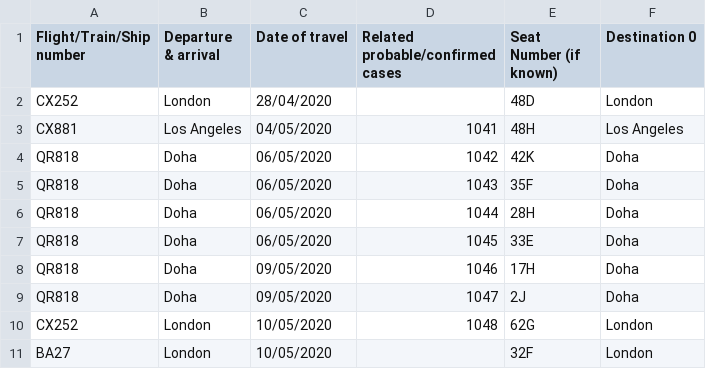
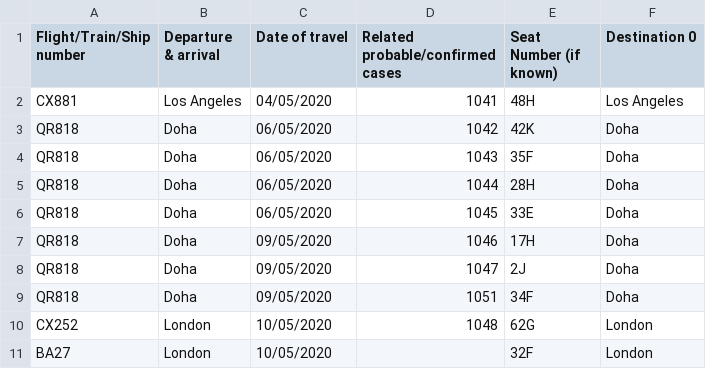
Before and after one commit to jerrypai0809/COVID_19, a CSV file: data/daily_infected_pub_trans.csv, drawn as a sheet.

```diff
--- a/data/daily_infected_pub_trans.csv
+++ b/data/daily_infected_pub_trans.csv
@@ -1,3 +1,2 @@
 Flight/Train/Ship number,Departure & arrival,Date of travel,Related probable/confirmed cases,Seat Number (if known),Destination 0
-CX252,London,28/04/2020,,48D,London
 CX881,Los Angeles,04/05/2020,1041,48H,Los Angeles
@@ -9,2 +8,3 @@ QR818,Doha,09/05/2020,1046,17H,Doha
 QR818,Doha,09/05/2020,1047,2J,Doha
+QR818,Doha,09/05/2020,1051,34F,Doha
 CX252,London,10/05/2020,1048,62G,London
```
Also changed, not shown: data/daily_cn_cases.csv, data/daily_hk_building.csv.
